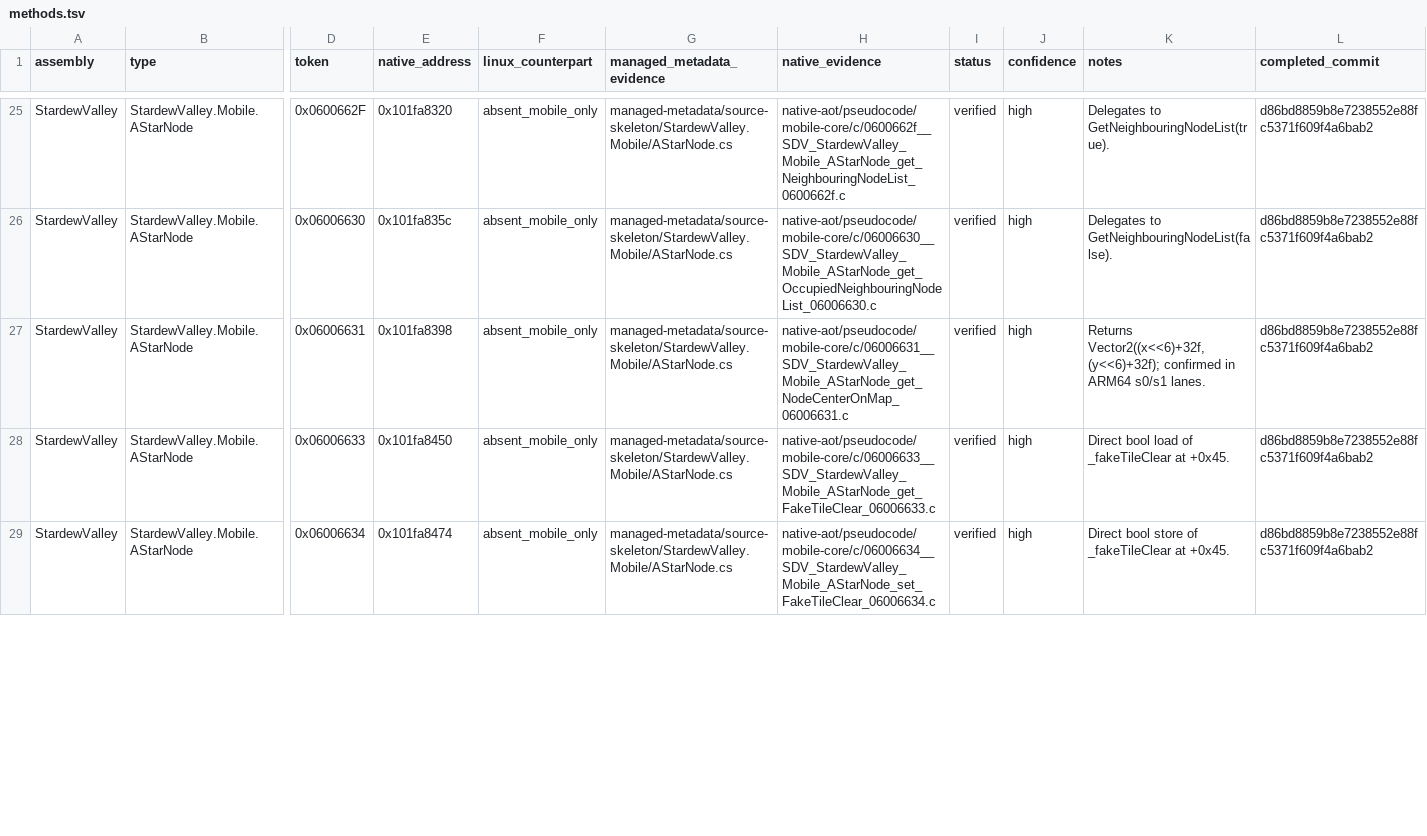
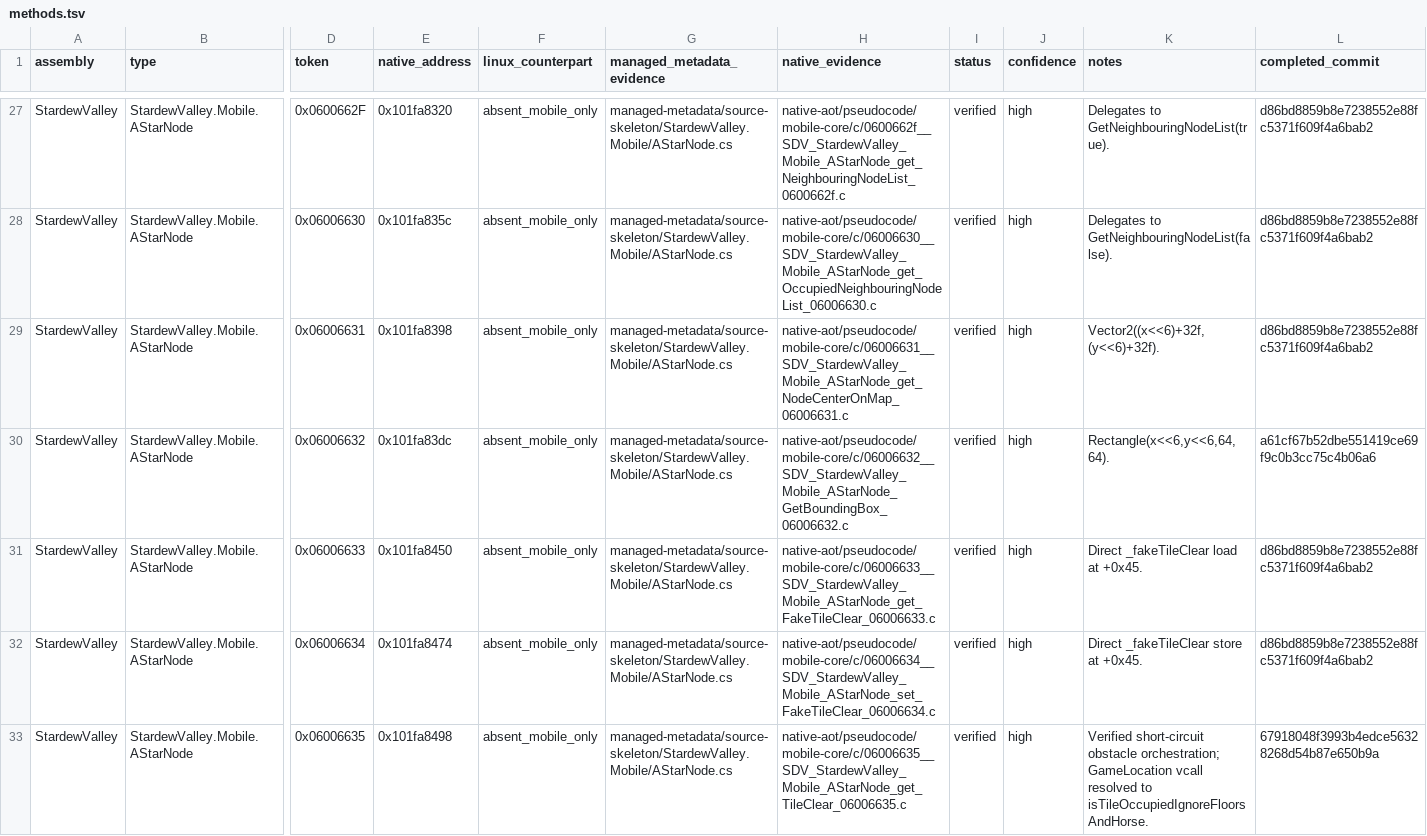
Before and after one commit to zaidifm/Stardew-Valley-Decomps, a TSV file: ios/1.6.15.1-25156/reconstruction/methods.tsv, drawn as a sheet; only a part is shown, gaps mark what is left out; addresses are those after the commit; rows hold the shown columns only; the diff covers the shown part only; the diff names each change by its address in the sheet, - before the commit and + after, or states it on an @@ line.

```diff
--- a/ios/1.6.15.1-25156/reconstruction/methods.tsv
+++ b/ios/1.6.15.1-25156/reconstruction/methods.tsv
-K29 (notes): Returns Vector2((x<<6)+32f, (y<<6)+32f); confirmed in ARM64 s0/s1 lanes.
+K29 (notes): Vector2((x<<6)+32f,(y<<6)+32f).
+row 30: StardewValley | StardewValley.Mobile.AStarNode | 0x06006632 | 0x101fa83dc | absent_mobile_only | managed-metadata/source-skeleton/StardewValley.Mobile/AStarNode.cs | native-aot/pseudocode/mobile-core/c/06006632__SDV_StardewValley_Mobile_AStarNode_GetBoundingBox_06006632.c | verified | high | Rectangle(x<<6,y<<6,64,64). | a61cf67b52dbe551419ce69f9c0b3cc75c4b06a6
-K31 (notes): Direct bool load of _fakeTileClear at +0x45.
+K31 (notes): Direct _fakeTileClear load at +0x45.
-K32 (notes): Direct bool store of _fakeTileClear at +0x45.
+K32 (notes): Direct _fakeTileClear store at +0x45.
+row 33: StardewValley | StardewValley.Mobile.AStarNode | 0x06006635 | 0x101fa8498 | absent_mobile_only | managed-metadata/source-skeleton/StardewValley.Mobile/AStarNode.cs | native-aot/pseudocode/mobile-core/c/06006635__SDV_StardewValley_Mobile_AStarNode_get_TileClear_06006635.c | verified | high | Verified short-circuit obstacle orchestration; GameLocation vcall resolved to isTileOccupiedIgnoreFloorsAndHorse. | 67918048f3993b4edce56328268d54b87e650b9a
```
Also changed, not shown: 8 added rows and 37 edited cells elsewhere in this file.
